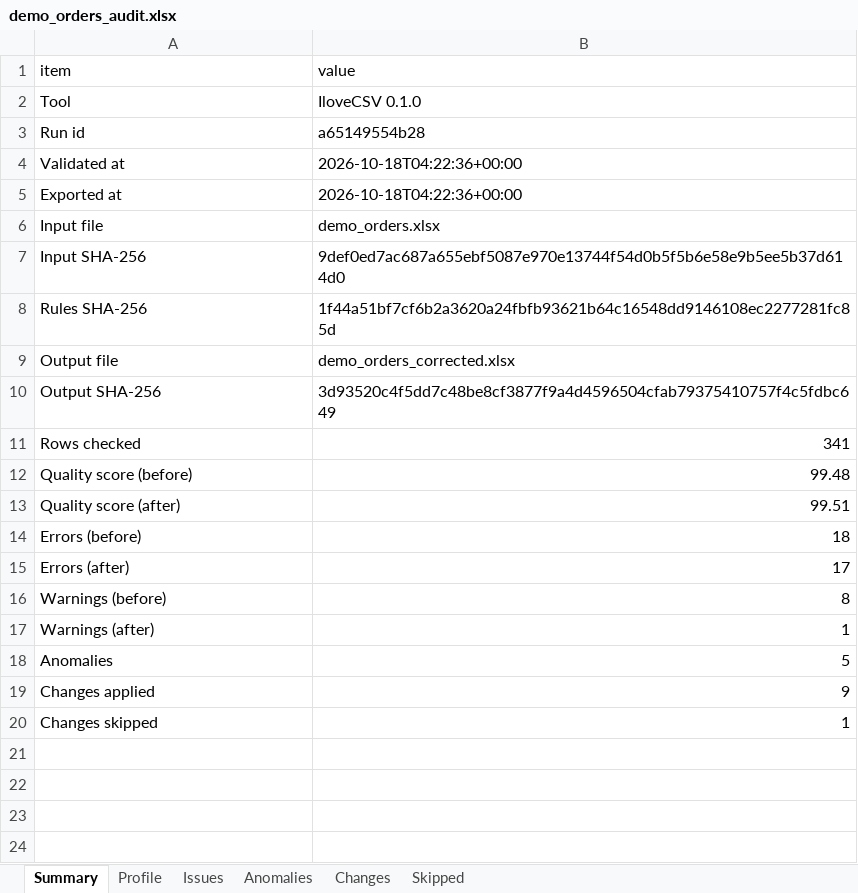
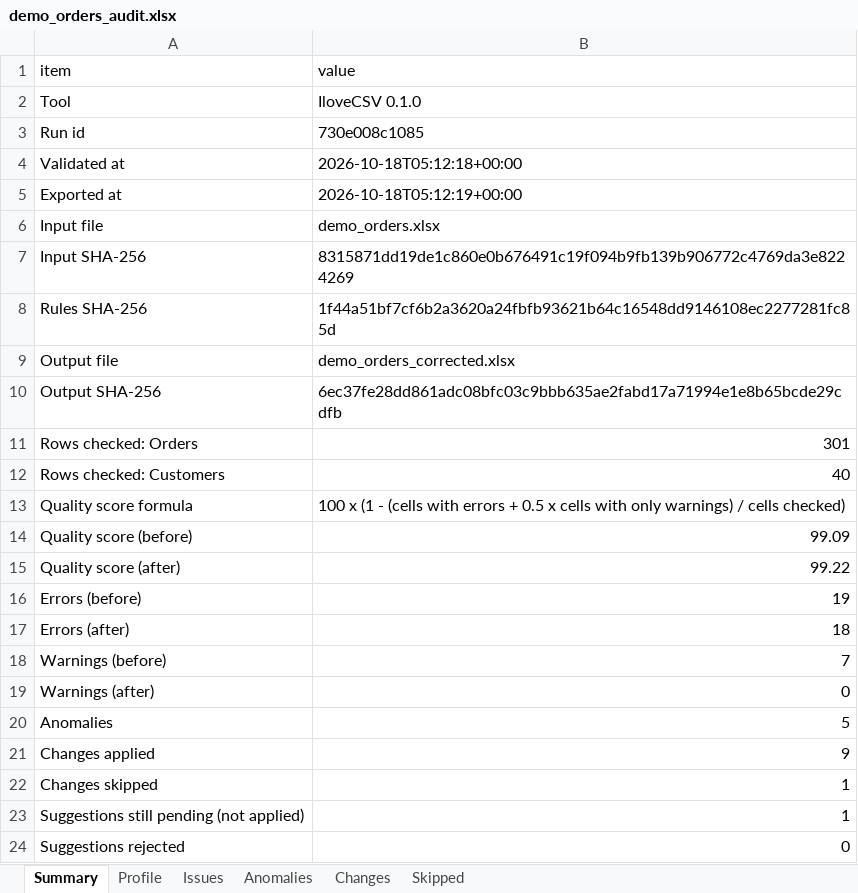
Before and after one commit to Gaurang2904/IloveCSV, an Excel workbook: reports/demo/demo_orders_audit.xlsx, sheet Summary, drawn as a sheet; values as stored, in another font and other column widths than the file's, no borders; removed rows and columns are numbered as before the commit, all else as after; the diff names each change by its address in the sheet, - before the commit and + after, or states it on an @@ line.

Commit message:
Fix gaps found by an external noisy-workbook evaluation
- Duplicate records: compare rows ignoring a surrogate id (C001, C002...),
  case and spacing; natural keys such as hashes are still compared
- Suggested rules no longer legalise errors: numeric bounds from the
  non-outlier bulk, required when <=20% empty, Readme sheets skipped,
  full category lists
- New rule options: format email/phone (with fixes), aliases; built-in
  case-variant check with canonical-spelling fixes
- Quality score counts warnings (0.5) and whole duplicate rows; formula
  documented; rows reported per sheet
- Export with zero approvals is flagged in the UI, API and report; unsaved
  review decisions are saved on Next
- UI tables no longer crash on mixed-type columns
- Regression test reproducing the evaluation workbook

```diff
--- a/reports/demo/demo_orders_audit.xlsx (sheet Summary)
+++ b/reports/demo/demo_orders_audit.xlsx (sheet Summary)
-B3 (value): a65149554b28
+B3 (value): 730e008c1085
-B4 (value): 2026-10-18T04:22:36+00:00
+B4 (value): 2026-10-18T05:12:18+00:00
-B5 (value): 2026-10-18T04:22:36+00:00
+B5 (value): 2026-10-18T05:12:19+00:00
-B7 (value): 9def0ed7ac687a655ebf5087e970e13744f54d0b5f5b6e58e9b5ee5b37d614d0
+B7 (value): 8315871dd19de1c860e0b676491c19f094b9fb139b906772c4769da3e8224269
-B10 (value): 3d93520c4f5dd7c48be8cf3877f9a4d4596504cfab79375410757f4c5fdbc649
+B10 (value): 6ec37fe28dd861adc08bfc03c9bbb635ae2fabd17a71994e1e8b65bcde29cdfb
-row 11: Rows checked | 341
+row 11: Rows checked: Orders | 301
+row 12: Rows checked: Customers | 40
+row 13: Quality score formula | 100 x (1 - (cells with errors + 0.5 x cells with only warnings) / cells checked)
-B14 (value): 99.48
+B14 (value): 99.09
-B15 (value): 99.51
+B15 (value): 99.22
-B16 (value): 18
+B16 (value): 19
-B17 (value): 17
+B17 (value): 18
-B18 (value): 8
+B18 (value): 7
-B19 (value): 1
+B19 (value): 0
+row 23: Suggestions still pending (not applied) | 1
+row 24: Suggestions rejected | 0
```
Also changed, not shown: sheet Changes, sheet Skipped, sheet Issues, examples/demo_orders.xlsx, reports/demo/demo_orders_corrected.xlsx, 16 other files.
